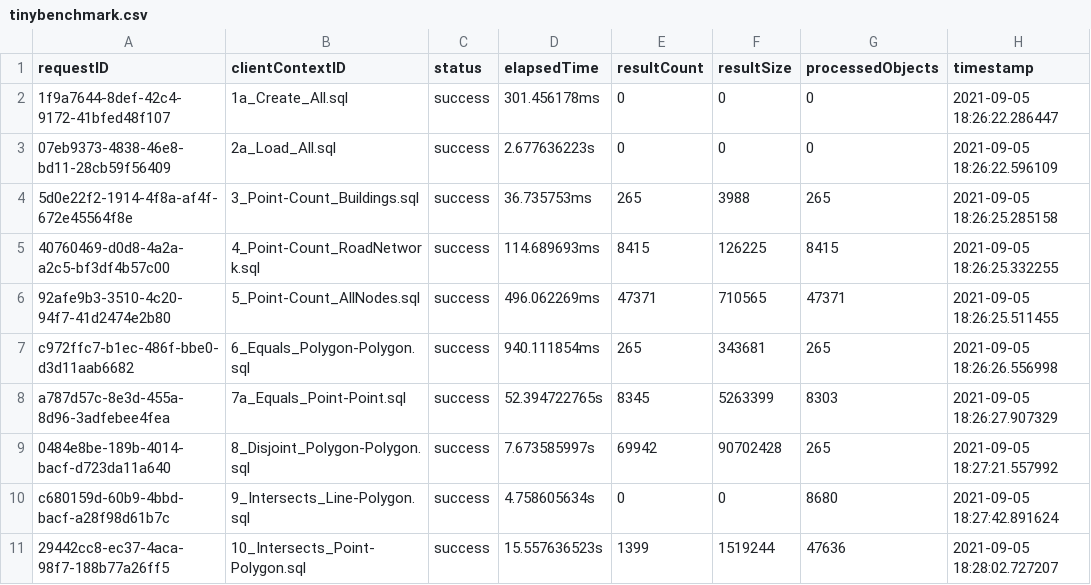
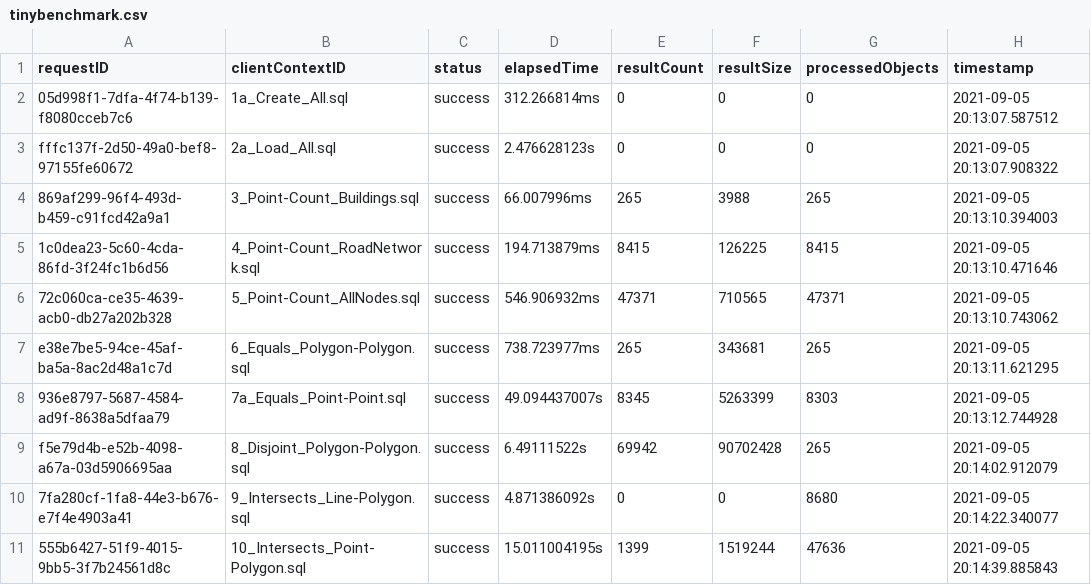
Before and after one commit to atran112/AsterixDB, a CSV file: tinybenchmark.csv, drawn as a sheet; only a part is shown; the diff covers the shown part only.

```diff
--- a/tinybenchmark.csv
+++ b/tinybenchmark.csv
@@ -1,11 +1,11 @@
 requestID,clientContextID,status,elapsedTime,resultCount,resultSize,processedObjects,timestamp
-1f9a7644-8def-42c4-9172-41bfed48f107,1a_Create_All.sql,success,301.456178ms,0,0,0,2021-09-05 18:26:22.286447
-07eb9373-4838-46e8-bd11-28cb59f56409,2a_Load_All.sql,success,2.677636223s,0,0,0,2021-09-05 18:26:22.596109
-5d0e22f2-1914-4f8a-af4f-672e45564f8e,3_Point-Count_Buildings.sql,success,36.735753ms,265,3988,265,2021-09-05 18:26:25.285158
-40760469-d0d8-4a2a-a2c5-bf3df4b57c00,4_Point-Count_RoadNetwork.sql,success,114.689693ms,8415,126225,8415,2021-09-05 18:26:25.332255
-92afe9b3-3510-4c20-94f7-41d2474e2b80,5_Point-Count_AllNodes.sql,success,496.062269ms,47371,710565,47371,2021-09-05 18:26:25.511455
-c972ffc7-b1ec-486f-bbe0-d3d11aab6682,6_Equals_Polygon-Polygon.sql,success,940.111854ms,265,343681,265,2021-09-05 18:26:26.556998
-a787d57c-8e3d-455a-8d96-3adfebee4fea,7a_Equals_Point-Point.sql,success,52.394722765s,8345,5263399,8303,2021-09-05 18:26:27.907329
-0484e8be-189b-4014-bacf-d723da11a640,8_Disjoint_Polygon-Polygon.sql,success,7.673585997s,69942,90702428,265,2021-09-05 18:27:21.557992
-c680159d-60b9-4bbd-bacf-a28f98d61b7c,9_Intersects_Line-Polygon.sql,success,4.758605634s,0,0,8680,2021-09-05 18:27:42.891624
-29442cc8-ec37-4aca-98f7-188b77a26ff5,10_Intersects_Point-Polygon.sql,success,15.557636523s,1399,1519244,47636,2021-09-05 18:28:02.727207
+05d998f1-7dfa-4f74-b139-f8080cceb7c6,1a_Create_All.sql,success,312.266814ms,0,0,0,2021-09-05 20:13:07.587512
+fffc137f-2d50-49a0-bef8-97155fe60672,2a_Load_All.sql,success,2.476628123s,0,0,0,2021-09-05 20:13:07.908322
+869af299-96f4-493d-b459-c91fcd42a9a1,3_Point-Count_Buildings.sql,success,66.007996ms,265,3988,265,2021-09-05 20:13:10.394003
+1c0dea23-5c60-4cda-86fd-3f24fc1b6d56,4_Point-Count_RoadNetwork.sql,success,194.713879ms,8415,126225,8415,2021-09-05 20:13:10.471646
+72c060ca-ce35-4639-acb0-db27a202b328,5_Point-Count_AllNodes.sql,success,546.906932ms,47371,710565,47371,2021-09-05 20:13:10.743062
+e38e7be5-94ce-45af-ba5a-8ac2d48a1c7d,6_Equals_Polygon-Polygon.sql,success,738.723977ms,265,343681,265,2021-09-05 20:13:11.621295
+936e8797-5687-4584-ad9f-8638a5dfaa79,7a_Equals_Point-Point.sql,success,49.094437007s,8345,5263399,8303,2021-09-05 20:13:12.744928
+f5e79d4b-e52b-4098-a67a-03d5906695aa,8_Disjoint_Polygon-Polygon.sql,success,6.49111522s,69942,90702428,265,2021-09-05 20:14:02.912079
+7fa280cf-1fa8-44e3-b676-e7f4e4903a41,9_Intersects_Line-Polygon.sql,success,4.871386092s,0,0,8680,2021-09-05 20:14:22.340077
+555b6427-51f9-4015-9bb5-3f7b24561d8c,10_Intersects_Point-Polygon.sql,success,15.011004195s,1399,1519244,47636,2021-09-05 20:14:39.885843
```
Also changed, not shown: 83 edited cells elsewhere in this file, 6 other files.
